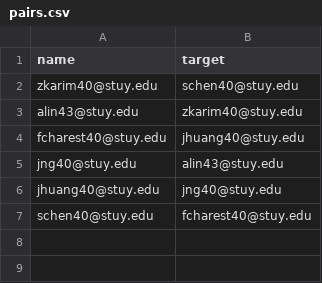
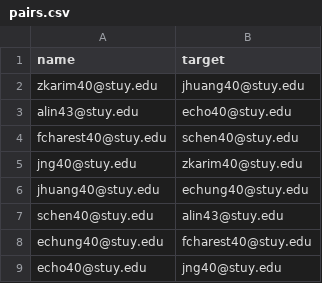
Before and after one commit to ThePotatoPowers/stuyassassin, a CSV file: pairs.csv, drawn as a sheet.

Commit message:
udpated pairs file

```diff
--- a/pairs.csv
+++ b/pairs.csv
@@ -1,7 +1,9 @@
 name,target
-zkarim40@stuy.edu,schen40@stuy.edu
-alin43@stuy.edu,zkarim40@stuy.edu
-fcharest40@stuy.edu,jhuang40@stuy.edu
-jng40@stuy.edu,alin43@stuy.edu
-jhuang40@stuy.edu,jng40@stuy.edu
-schen40@stuy.edu,fcharest40@stuy.edu
+zkarim40@stuy.edu,jhuang40@stuy.edu
+alin43@stuy.edu,echo40@stuy.edu
+fcharest40@stuy.edu,schen40@stuy.edu
+jng40@stuy.edu,zkarim40@stuy.edu
+jhuang40@stuy.edu,echung40@stuy.edu
+schen40@stuy.edu,alin43@stuy.edu
+echung40@stuy.edu,fcharest40@stuy.edu
+echo40@stuy.edu,jng40@stuy.edu
```
Also changed, not shown: public/pairs.csv, 1 other file.
